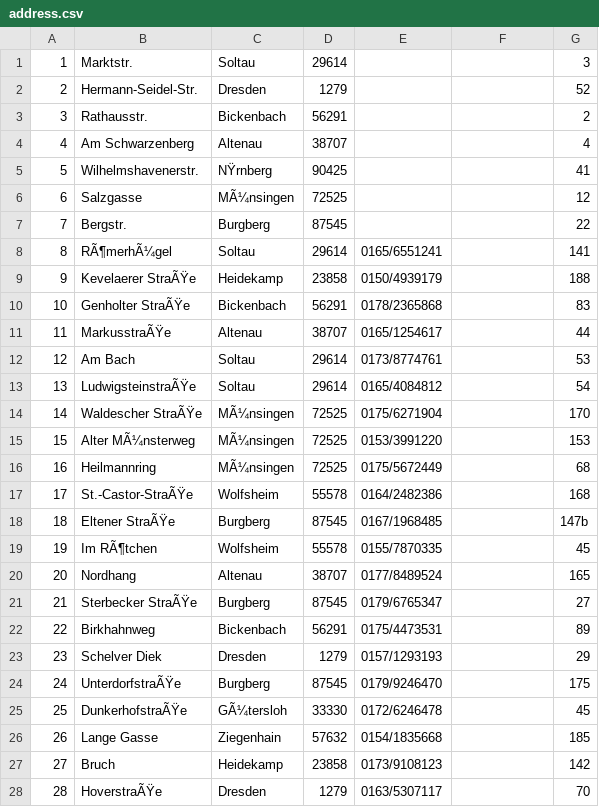
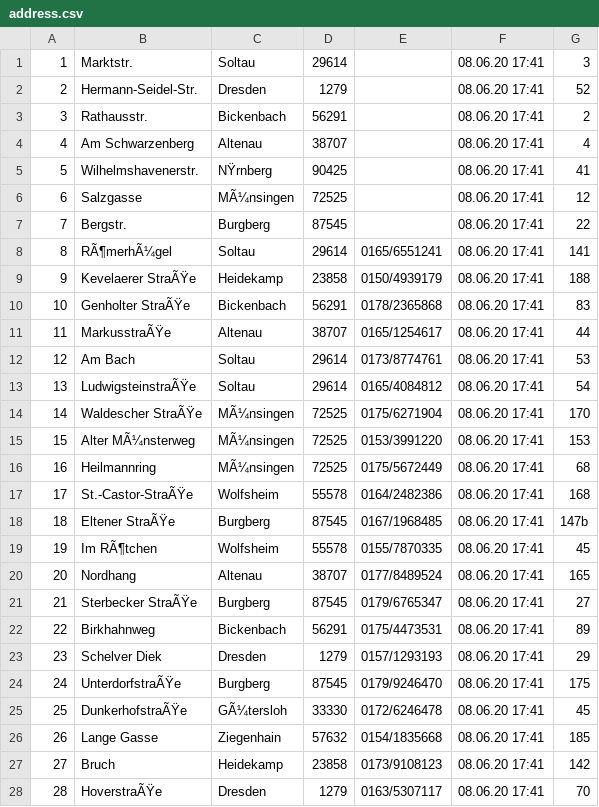
Before and after one commit to brrrachel/MultCaseNotionLogExtr, a CSV file: data/Online_Rental_Shop/files/address.csv, drawn as a sheet; only a part is shown; the diff covers the shown part only.

```diff
--- a/data/Online_Rental_Shop/files/address.csv
+++ b/data/Online_Rental_Shop/files/address.csv
@@ -1,28 +1,28 @@
-1,Marktstr.,Soltau,29614,,,3
-2,Hermann-Seidel-Str.,Dresden,1279,,,52
-3,Rathausstr.,Bickenbach,56291,,,2
-4,Am Schwarzenberg,Altenau,38707,,,4
-5,Wilhelmshavenerstr.,NŸrnberg,90425,,,41
-6,Salzgasse,MÃ¼nsingen,72525,,,12
-7,Bergstr.,Burgberg,87545,,,22
-8,RÃ¶merhÃ¼gel,Soltau,29614,0165/6551241,,141
-9,Kevelaerer StraÃŸe,Heidekamp,23858,0150/4939179,,188
-10,Genholter StraÃŸe,Bickenbach,56291,0178/2365868,,83
-11,MarkusstraÃŸe,Altenau,38707,0165/1254617,,44
-12,Am Bach,Soltau,29614,0173/8774761,,53
-13,LudwigsteinstraÃŸe,Soltau,29614,0165/4084812,,54
-14,Waldescher StraÃŸe,MÃ¼nsingen,72525,0175/6271904,,170
-15,Alter MÃ¼nsterweg,MÃ¼nsingen,72525,0153/3991220,,153
-16,Heilmannring,MÃ¼nsingen,72525,0175/5672449,,68
-17,St.-Castor-StraÃŸe,Wolfsheim,55578,0164/2482386,,168
-18,Eltener StraÃŸe,Burgberg,87545,0167/1968485,,147b
-19,Im RÃ¶tchen,Wolfsheim,55578,0155/7870335,,45
-20,Nordhang,Altenau,38707,0177/8489524,,165
-21,Sterbecker StraÃŸe,Burgberg,87545,0179/6765347,,27
-22,Birkhahnweg,Bickenbach,56291,0175/4473531,,89
-23,Schelver Diek,Dresden,1279,0157/1293193,,29
-24,UnterdorfstraÃŸe,Burgberg,87545,0179/9246470,,175
-25,DunkerhofstraÃŸe,GÃ¼tersloh,33330,0172/6246478,,45
-26,Lange Gasse,Ziegenhain,57632,0154/1835668,,185
-27,Bruch,Heidekamp,23858,0173/9108123,,142
-28,HoverstraÃŸe,Dresden,1279,0163/5307117,,70
+1,Marktstr.,Soltau,29614,,08.06.20 17:41,3
+2,Hermann-Seidel-Str.,Dresden,1279,,08.06.20 17:41,52
+3,Rathausstr.,Bickenbach,56291,,08.06.20 17:41,2
+4,Am Schwarzenberg,Altenau,38707,,08.06.20 17:41,4
+5,Wilhelmshavenerstr.,NŸrnberg,90425,,08.06.20 17:41,41
+6,Salzgasse,MÃ¼nsingen,72525,,08.06.20 17:41,12
+7,Bergstr.,Burgberg,87545,,08.06.20 17:41,22
+8,RÃ¶merhÃ¼gel,Soltau,29614,0165/6551241,08.06.20 17:41,141
+9,Kevelaerer StraÃŸe,Heidekamp,23858,0150/4939179,08.06.20 17:41,188
+10,Genholter StraÃŸe,Bickenbach,56291,0178/2365868,08.06.20 17:41,83
+11,MarkusstraÃŸe,Altenau,38707,0165/1254617,08.06.20 17:41,44
+12,Am Bach,Soltau,29614,0173/8774761,08.06.20 17:41,53
+13,LudwigsteinstraÃŸe,Soltau,29614,0165/4084812,08.06.20 17:41,54
+14,Waldescher StraÃŸe,MÃ¼nsingen,72525,0175/6271904,08.06.20 17:41,170
+15,Alter MÃ¼nsterweg,MÃ¼nsingen,72525,0153/3991220,08.06.20 17:41,153
+16,Heilmannring,MÃ¼nsingen,72525,0175/5672449,08.06.20 17:41,68
+17,St.-Castor-StraÃŸe,Wolfsheim,55578,0164/2482386,08.06.20 17:41,168
+18,Eltener StraÃŸe,Burgberg,87545,0167/1968485,08.06.20 17:41,147b
+19,Im RÃ¶tchen,Wolfsheim,55578,0155/7870335,08.06.20 17:41,45
+20,Nordhang,Altenau,38707,0177/8489524,08.06.20 17:41,165
+21,Sterbecker StraÃŸe,Burgberg,87545,0179/6765347,08.06.20 17:41,27
+22,Birkhahnweg,Bickenbach,56291,0175/4473531,08.06.20 17:41,89
+23,Schelver Diek,Dresden,1279,0157/1293193,08.06.20 17:41,29
+24,UnterdorfstraÃŸe,Burgberg,87545,0179/9246470,08.06.20 17:41,175
+25,DunkerhofstraÃŸe,GÃ¼tersloh,33330,0172/6246478,08.06.20 17:41,45
+26,Lange Gasse,Ziegenhain,57632,0154/1835668,08.06.20 17:41,185
+27,Bruch,Heidekamp,23858,0173/9108123,08.06.20 17:41,142
+28,HoverstraÃŸe,Dresden,1279,0163/5307117,08.06.20 17:41,70
```
Also changed, not shown: 79 edited cells elsewhere in this file, data/Online_Rental_Shop/files/staff.csv, 2 other files.
